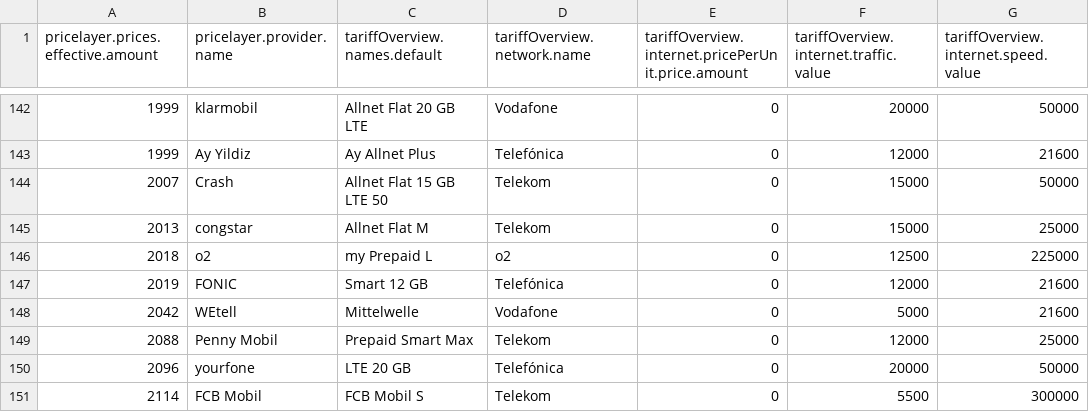
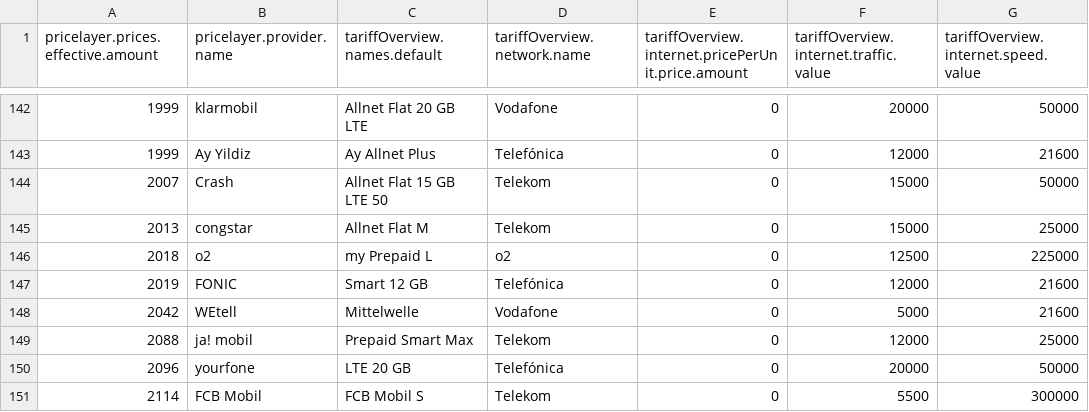
Before and after one commit to pcjedi/check24, a CSV file: rows-simple.csv, drawn as a sheet; only a part is shown, gaps mark what is left out; the diff names each change by its address in the sheet, - before the commit and + after, or states it on an @@ line.

```diff
--- a/rows-simple.csv
+++ b/rows-simple.csv
-B149 (pricelayer.provider.name): Penny Mobil
+B149 (pricelayer.provider.name): ja! mobil
```
Also changed, not shown: rows.csv.
